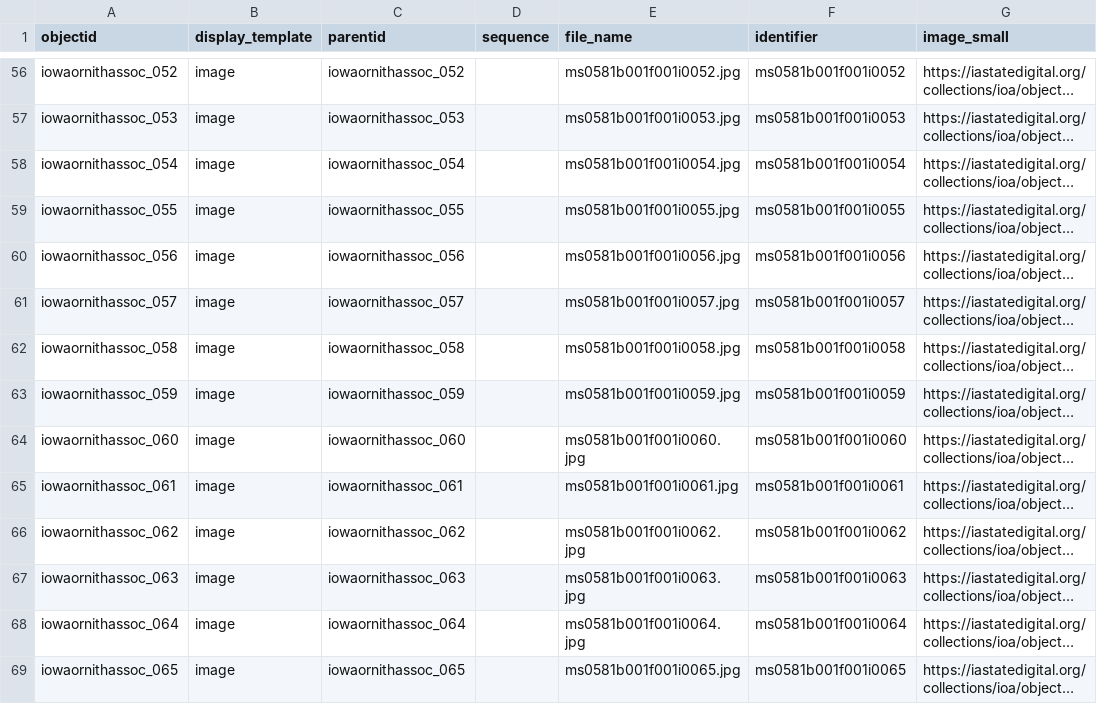
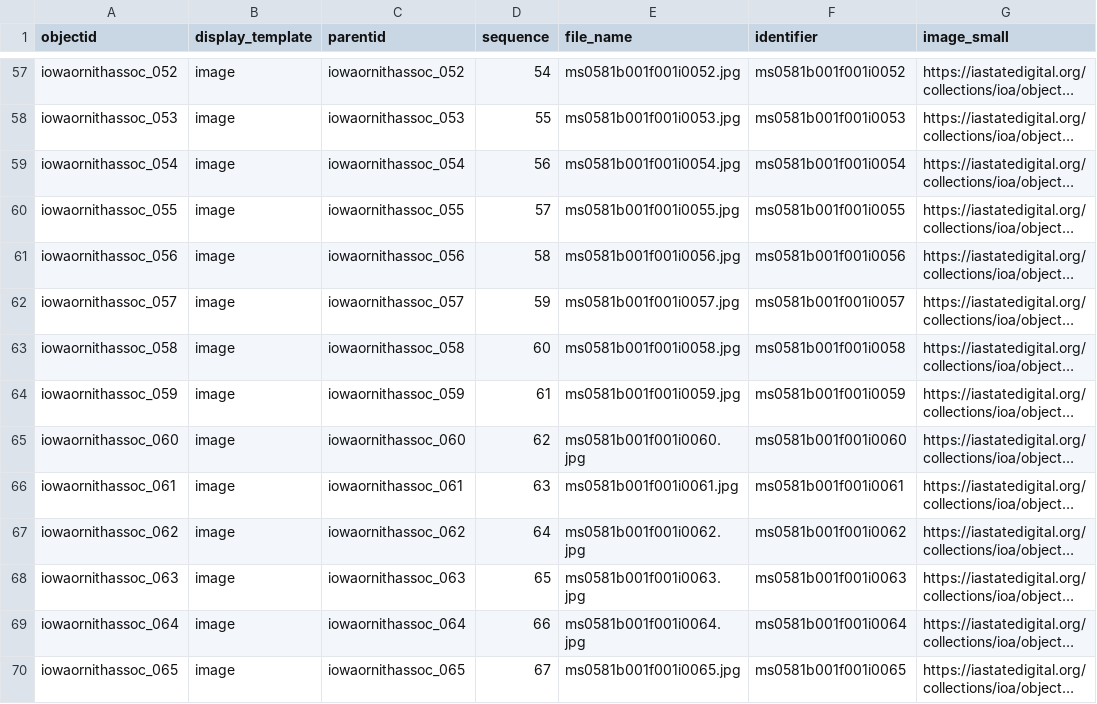
Before and after one commit to isu-digital/isu-digital-collections-test, a CSV file: _data/ioa.csv, drawn as a sheet; only a part is shown, gaps mark what is left out; long unchanged cells end in …; addresses are those after the commit; the diff covers the shown part only; the diff names each change by its address in the sheet, - before the commit and + after, or states it on an @@ line.

```diff
--- a/_data/ioa.csv
+++ b/_data/ioa.csv
-D57 (sequence): (empty)
+D57 (sequence): 54
-D58 (sequence): (empty)
+D58 (sequence): 55
-D59 (sequence): (empty)
+D59 (sequence): 56
-D60 (sequence): (empty)
+D60 (sequence): 57
-D61 (sequence): (empty)
+D61 (sequence): 58
-D62 (sequence): (empty)
+D62 (sequence): 59
-D63 (sequence): (empty)
+D63 (sequence): 60
-D64 (sequence): (empty)
+D64 (sequence): 61
-D65 (sequence): (empty)
+D65 (sequence): 62
-D66 (sequence): (empty)
+D66 (sequence): 63
-D67 (sequence): (empty)
+D67 (sequence): 64
-D68 (sequence): (empty)
+D68 (sequence): 65
-D69 (sequence): (empty)
+D69 (sequence): 66
-D70 (sequence): (empty)
+D70 (sequence): 67
```
Also changed, not shown: 1 added row and 96 edited cells elsewhere in this file.
